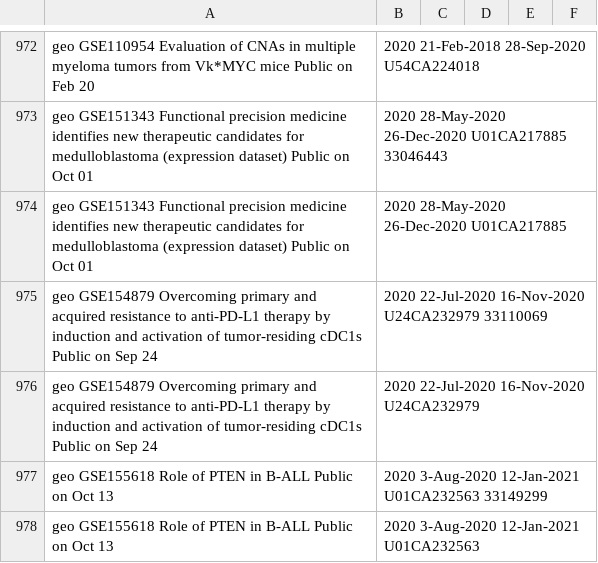
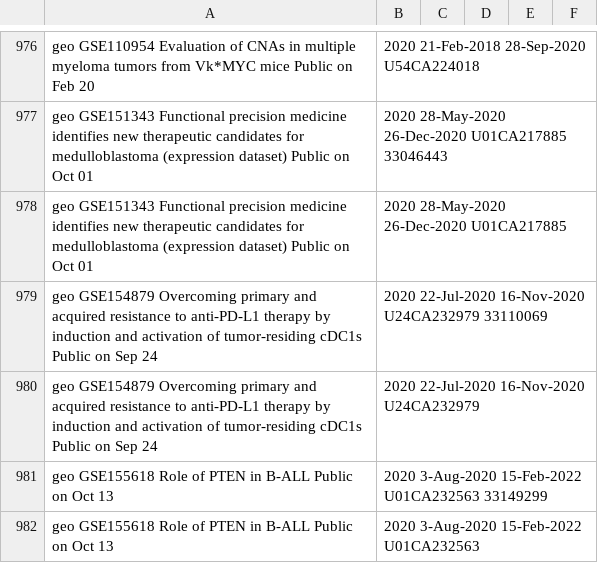
Before and after one commit to CBIIT/INS-ETL, a TSV file: digest_data/geo.tsv, drawn as a sheet; only a part is shown, gaps mark what is left out; the diff covers the shown part only.

```diff
--- a/digest_data/geo.tsv
+++ b/digest_data/geo.tsv
@@ -976,3 +980,3 @@ geo	GSE154879	Overcoming primary and acquired resistance to anti-PD-L1 therapy b
 geo	GSE154879	Overcoming primary and acquired resistance to anti-PD-L1 therapy by induction and activation of tumor-residing cDC1s	Public on Sep 24, 2020	22-Jul-2020	16-Nov-2020	U24CA232979
-geo	GSE155618	Role of PTEN in B-ALL	Public on Oct 13, 2020	3-Aug-2020	12-Jan-2021	U01CA232563	33149299
-geo	GSE155618	Role of PTEN in B-ALL	Public on Oct 13, 2020	3-Aug-2020	12-Jan-2021	U01CA232563
+geo	GSE155618	Role of PTEN in B-ALL	Public on Oct 13, 2020	3-Aug-2020	15-Feb-2022	U01CA232563	33149299
+geo	GSE155618	Role of PTEN in B-ALL	Public on Oct 13, 2020	3-Aug-2020	15-Feb-2022	U01CA232563
```
Also changed, not shown: 18 added rows and 6 edited cells elsewhere in this file, digest_data/clinical_trial.tsv, digest_data/patent.tsv, 2 other files.
